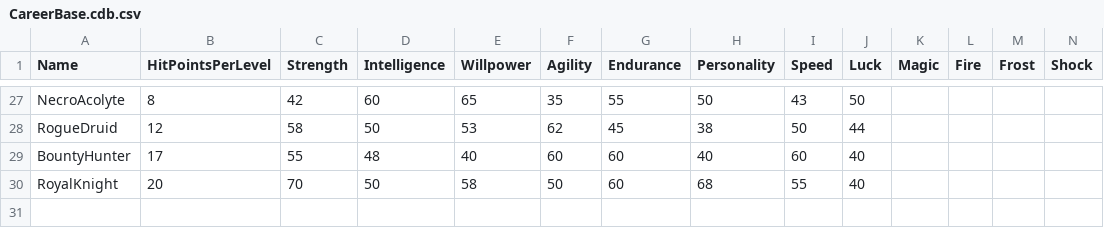
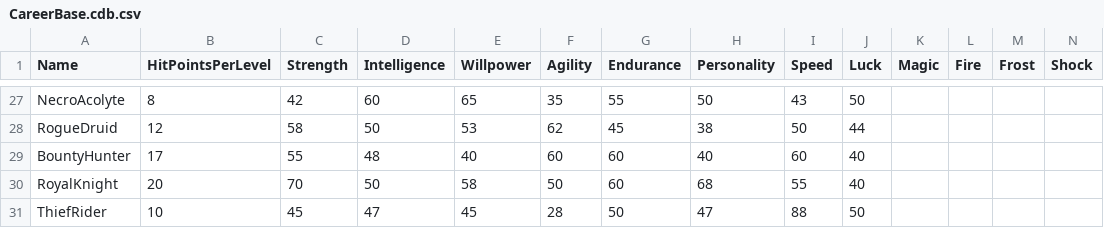
Before and after one commit to SquidKamer/DaggerfallBestiaryProject, a CSV file: CareerBase.cdb.csv, drawn as a sheet; only a part is shown, gaps mark what is left out; rows hold the shown columns only; the diff names each change by its address in the sheet, - before the commit and + after, or states it on an @@ line.

```diff
--- a/CareerBase.cdb.csv
+++ b/CareerBase.cdb.csv
+row 31: ThiefRider | 10 | 45 | 47 | 45 | 28 | 50 | 47 | 88 | 50
```
Also changed, not shown: ClassBase.mdb.csv.
